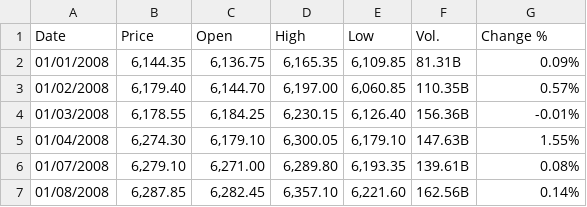
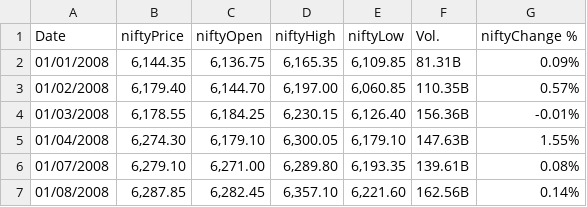
Before and after one commit to albertodavincishekhawat/IndiaVIXanalysis, a CSV file: Data/Nifty 50 Historical Data.csv, drawn as a sheet; only a part is shown.

```diff
--- a/Data/Nifty 50 Historical Data.csv
+++ b/Data/Nifty 50 Historical Data.csv
@@ -1,2 +1,2 @@
-"Date","Price","Open","High","Low","Vol.","Change %"
+"Date","niftyPrice","niftyOpen","niftyHigh","niftyLow","Vol.","niftyChange %"
 "01/01/2008","6,144.35","6,136.75","6,165.35","6,109.85","81.31B","0.09%"
```
Also changed, not shown: Data/10-2year.csv, Data/Crudeoil.csv, 4 other files.
